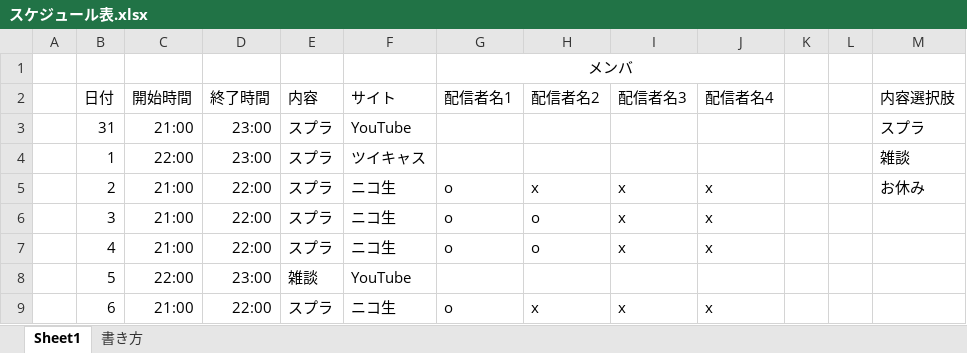
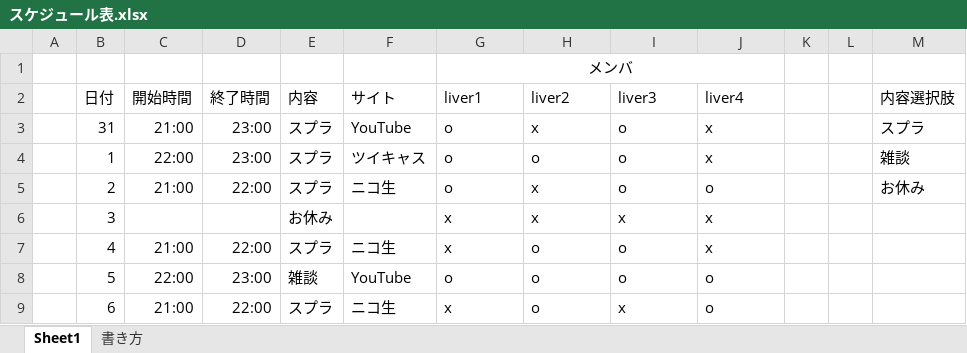
Before and after one commit to Motohiro-Otsuka/multi_task_assistant_for_discord, an Excel workbook: sample/毎回配信者がバラバラ_4人チーム/スケジュール表.xlsx, sheet Sheet1, drawn as a sheet; only a part is shown; values as stored, in another font and other column widths than the file's, no borders; the diff names each change by its address in the sheet, - before the commit and + after, or states it on an @@ line.

```diff
--- a/sample/毎回配信者がバラバラ_4人チーム/スケジュール表.xlsx (sheet Sheet1)
+++ b/sample/毎回配信者がバラバラ_4人チーム/スケジュール表.xlsx (sheet Sheet1)
-G2: 配信者名1
+G2: liver1
-H2: 配信者名2
+H2: liver2
-I2: 配信者名3
+I2: liver3
-J2: 配信者名4
+J2: liver4
-G3:G4 (liver1): (empty)
+G3:G4 (liver1): o
-H3 (liver2): (empty)
+H3 (liver2): x
-I3:I4 (liver3): (empty)
+I3:I4 (liver3): o
-J3:J4 (liver4): (empty)
+J3:J4 (liver4): x
-H4 (liver2): (empty)
+H4 (liver2): o
-I5 (liver3): x
+I5 (liver3): o
-J5 (liver4): x
+J5 (liver4): o
-C6 (開始時間): 21:00
+C6 (開始時間): (empty)
-D6 (終了時間): 22:00
+D6 (終了時間): (empty)
-E6 (内容): スプラ
+E6 (内容): お休み
-F6 (サイト): ニコ生
+F6 (サイト): (empty)
-G6:G7 (liver1): o
+G6:G7 (liver1): x
-H6 (liver2): o
+H6 (liver2): x
-I7 (liver3): x
+I7 (liver3): o
-G8 (liver1): (empty)
+G8 (liver1): o
-H8 (liver2): (empty)
+H8 (liver2): o
-I8 (liver3): (empty)
+I8 (liver3): o
-J8 (liver4): (empty)
+J8 (liver4): o
-G9 (liver1): o
+G9 (liver1): x
-H9 (liver2): x
+H9 (liver2): o
-J9 (liver4): x
+J9 (liver4): o
```
Also changed, not shown: sheet 書き方, charts or pictures, sample/毎回配信者が同じ/スケジュール表.xlsx, 31 other files.
